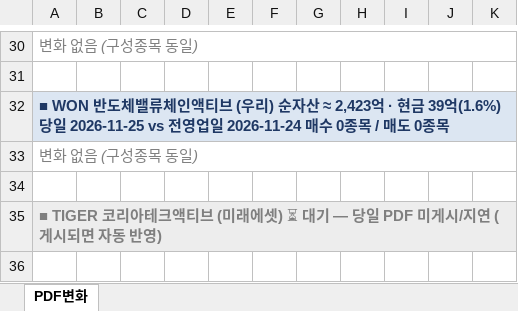
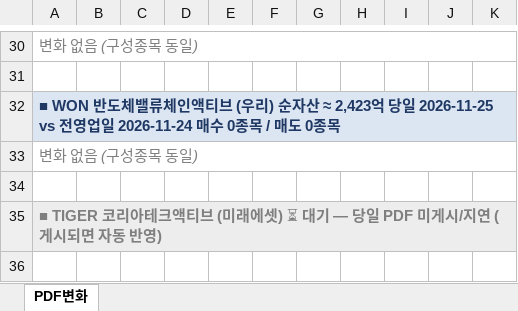
Before and after one commit to unrevr15/etf-reports, an Excel workbook: reports/pdf_change_20261125.xlsx, sheet PDF변화, drawn as a sheet; only a part is shown, gaps mark what is left out; values as stored, in another font and other column widths than the file's, no borders; the diff names each change by its address in the sheet, - before the commit and + after, or states it on an @@ line.

```diff
--- a/reports/pdf_change_20261125.xlsx (sheet PDF변화)
+++ b/reports/pdf_change_20261125.xlsx (sheet PDF변화)
-A32: …≈ 2,423억 · 현금 39억(1.6%) 당일 2026-11-25…
+A32: …≈ 2,423억 당일 2026-11-25…
```
Also changed, not shown: reports/pdf_rolling5_20261125.xlsx.
